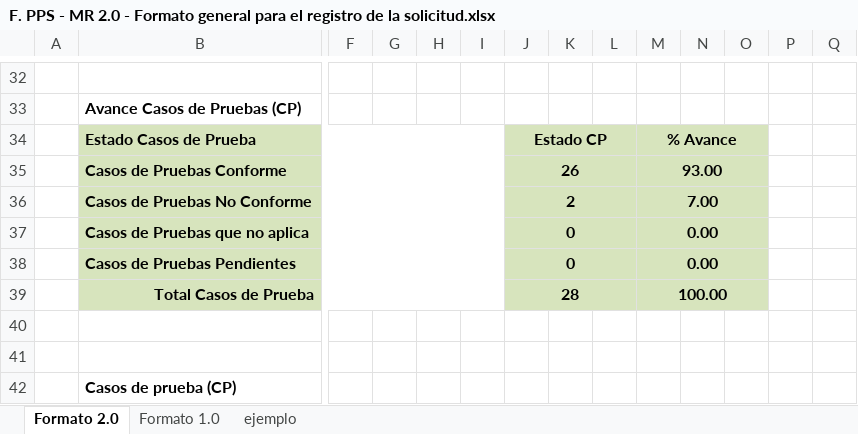
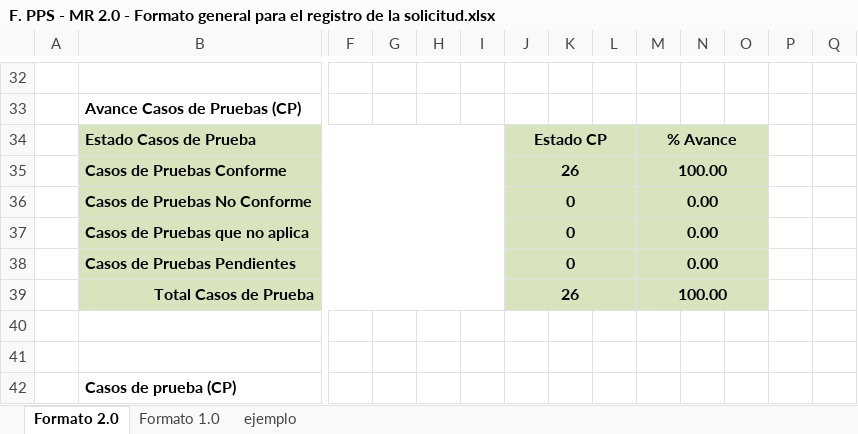
Before and after one commit to TheLastMVK/DocumentoVuce, an Excel workbook: PROYECTO MR/HU-GS.RS.003 Formato general para el registro de la solicitud/F. PPS - MR 2.0 - Formato general para el registro de la solicitud.xlsx, sheet Formato 2.0, drawn as a sheet; only a part is shown, gaps mark what is left out; values as stored, in another font and other column widths than the file's, no borders; charts and pictures not drawn; removed rows and columns are numbered as before the commit, all else as after; rows hold the shown columns only; the diff covers the shown part only; the diff names each change by its address in the sheet, - before the commit and + after, or states it on an @@ line.

```diff
--- a/PROYECTO MR/HU-GS.RS.003 Formato general para el registro de la solicitud/F. PPS - MR 2.0 - Formato general para el registro de la solicitud.xlsx (sheet Formato 2.0)
+++ b/PROYECTO MR/HU-GS.RS.003 Formato general para el registro de la solicitud/F. PPS - MR 2.0 - Formato general para el registro de la solicitud.xlsx (sheet Formato 2.0)
-M35: 93.00
+M35: 100.00
-row 36:  | Casos de Pruebas No Conforme |  |  |  |  | 2 |  |  | 7.00
+row 36:  | Casos de Pruebas No Conforme |  |  |  |  | 0 |  |  | 0.00
-J39: 28
+J39: 26
```
Also changed, not shown: 2 removed rows and 107 edited cells elsewhere in this sheet, charts or pictures, PROYECTO MR/HU-GP.GP.014 Ver Comprobante de Pago Bancario/R.1.PPS- MR_2.0 - HU_GP.GP.014 Ver Comprobante de Pago Bancario.xlsx, 44 other files.
